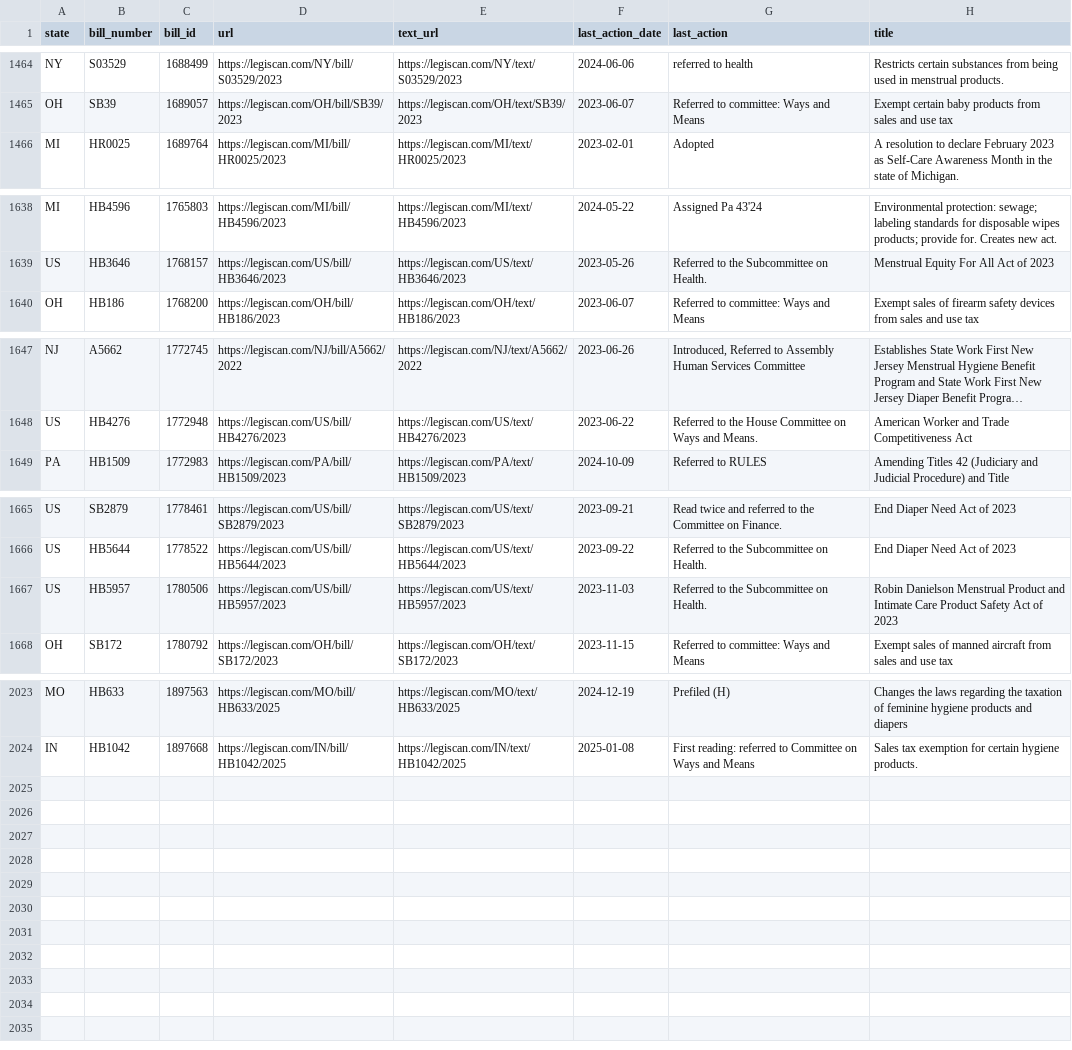
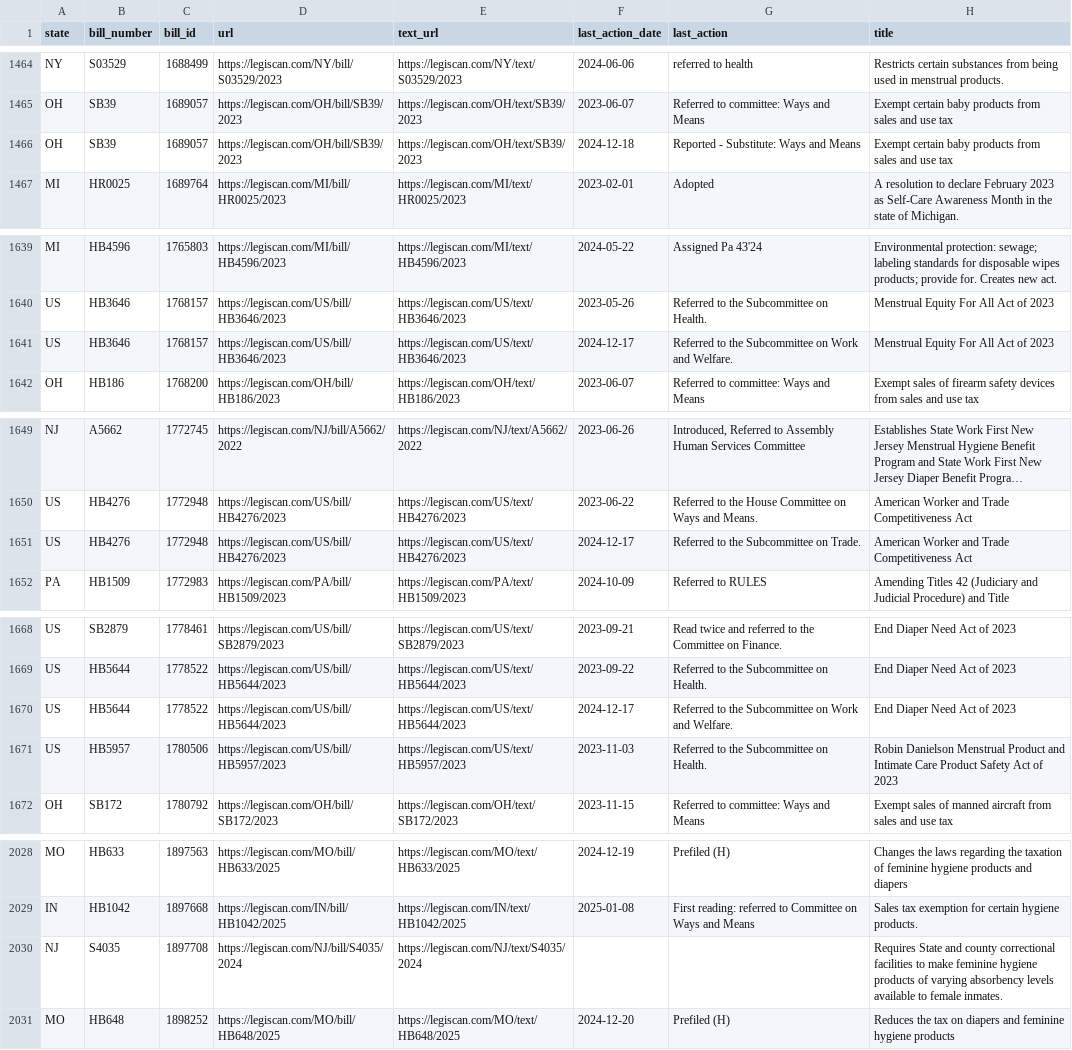
Before and after one commit to monimiller/texas_impact, a CSV file: sources/legiscan/bills.csv, drawn as a sheet; only a part is shown, gaps mark what is left out; long unchanged cells end in …; the diff covers the shown part only; the diff names each change by its address in the sheet, - before the commit and + after, or states it on an @@ line.

```diff
--- a/sources/legiscan/bills.csv
+++ b/sources/legiscan/bills.csv
+row 1466: OH | SB39 | 1689057 | https://legiscan.com/OH/bill/SB39/2023 | https://legiscan.com/OH/text/SB39/2023 | 2024-12-18 | Reported - Substitute: Ways and Means | Exempt certain baby products from sales and use tax
+row 1641: US | HB3646 | 1768157 | https://legiscan.com/US/bill/HB3646/2023 | https://legiscan.com/US/text/HB3646/2023 | 2024-12-17 | Referred to the Subcommittee on Work and Welfare. | Menstrual Equity For All Act of 2023
+row 1651: US | HB4276 | 1772948 | https://legiscan.com/US/bill/HB4276/2023 | https://legiscan.com/US/text/HB4276/2023 | 2024-12-17 | Referred to the Subcommittee on Trade. | American Worker and Trade Competitiveness Act
+row 1670: US | HB5644 | 1778522 | https://legiscan.com/US/bill/HB5644/2023 | https://legiscan.com/US/text/HB5644/2023 | 2024-12-17 | Referred to the Subcommittee on Work and Welfare. | End Diaper Need Act of 2023
+row 2030: NJ | S4035 | 1897708 | https://legiscan.com/NJ/bill/S4035/2024 | https://legiscan.com/NJ/text/S4035/2024 |  |  | Requires State and county correctional facilities to make feminine hygiene products of varying absorbency levels available to female inmates.
+row 2031: MO | HB648 | 1898252 | https://legiscan.com/MO/bill/HB648/2025 | https://legiscan.com/MO/text/HB648/2025 | 2024-12-20 | Prefiled (H) | Reduces the tax on diapers and feminine hygiene products
```
Also changed, not shown: 1 added row and 3 moved rows elsewhere in this file.
